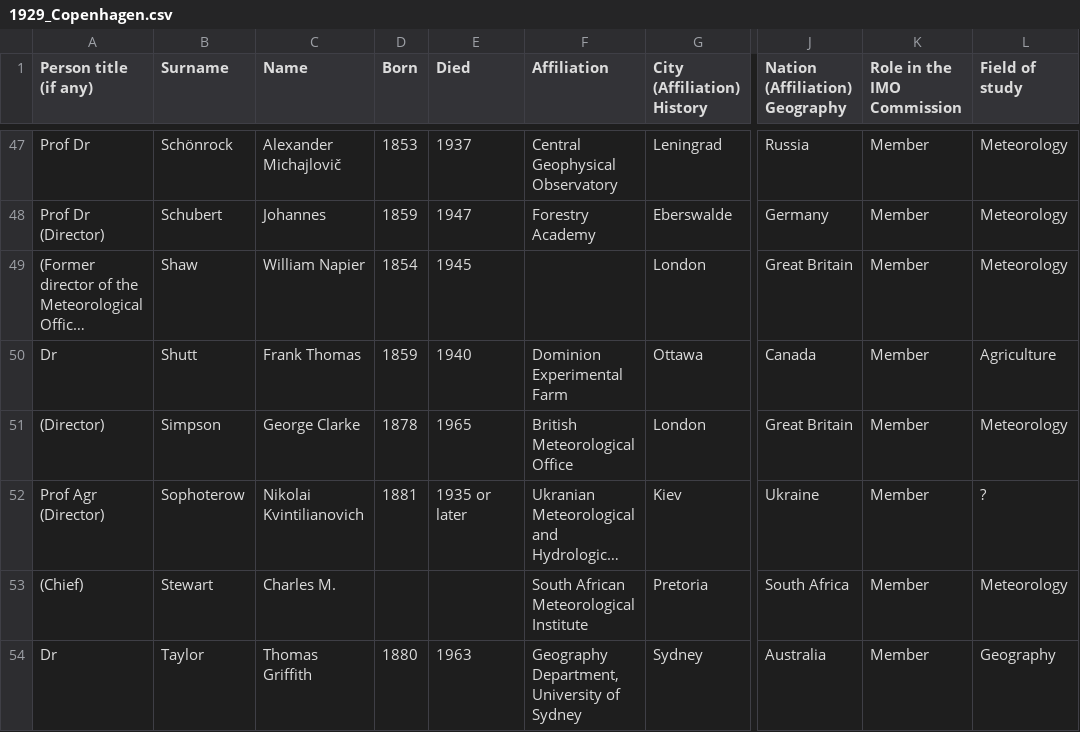
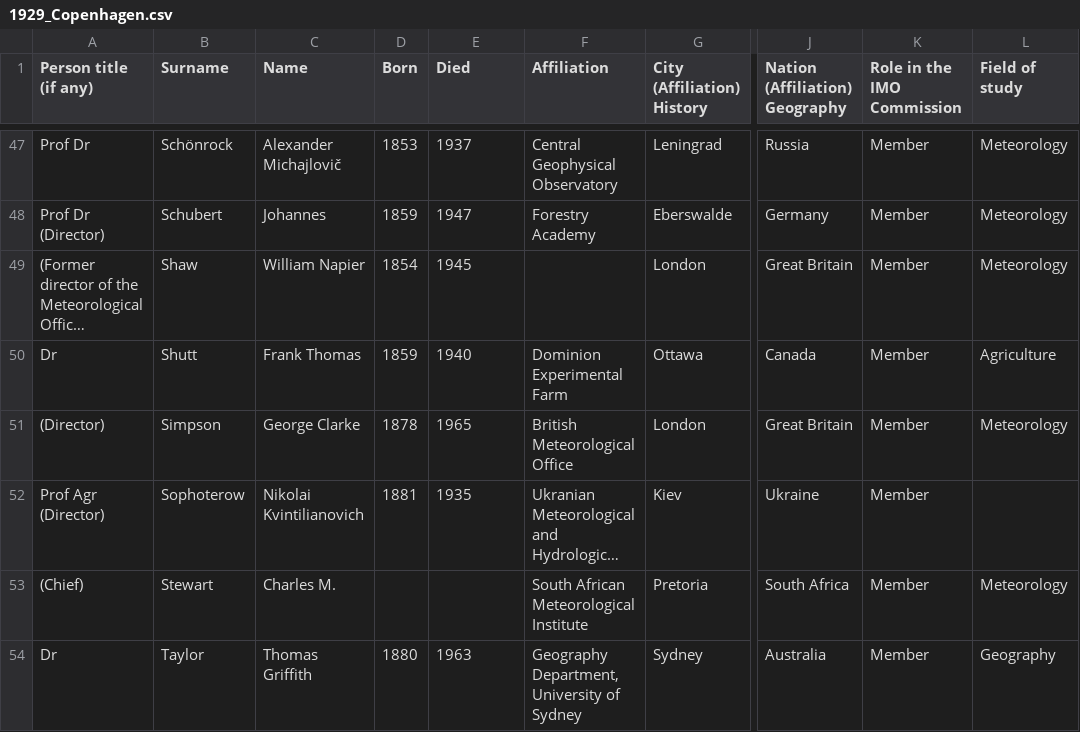
Before and after one commit to GParolini/imo_network, a CSV file: 1_data/1929_Copenhagen.csv, drawn as a sheet; only a part is shown, gaps mark what is left out; long unchanged cells end in …; the diff names each change by its address in the sheet, - before the commit and + after, or states it on an @@ line.

```diff
--- a/1_data/1929_Copenhagen.csv
+++ b/1_data/1929_Copenhagen.csv
-E52 (Died): 1935 or later
+E52 (Died): 1935
-L52 (Field of study): ?
+L52 (Field of study): (empty)
```
Also changed, not shown: 1_data/1932_Munich.csv, 1_data/1935_Danzig.csv, 45 other files.
